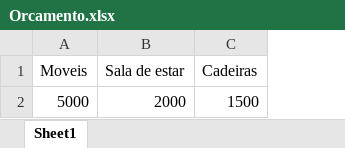
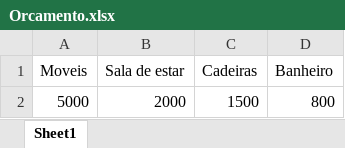
Before and after one commit to enricotm-fiap/3SIT-ExemploGit-2024, an Excel workbook: PastaDocumentos/Orcamento.xlsx, sheet Sheet1, drawn as a sheet; values as stored, in another font and other column widths than the file's, no borders; the diff names each change by its address in the sheet, - before the commit and + after, or states it on an @@ line.

Commit message:
complementacao do orcamento

```diff
--- a/PastaDocumentos/Orcamento.xlsx (sheet Sheet1)
+++ b/PastaDocumentos/Orcamento.xlsx (sheet Sheet1)
+column D (Banheiro), row 2: 800
```
